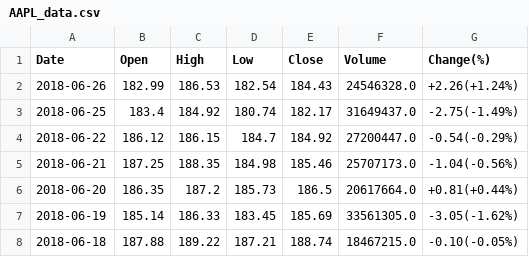
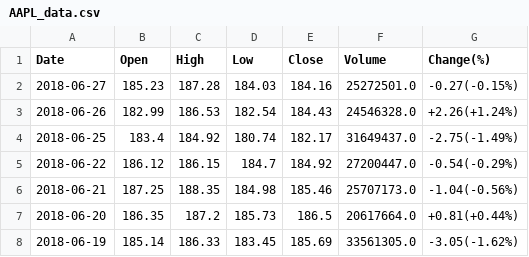
Before and after one commit to abhie-lp/FINANCE_PROJECT, a CSV file: AAPL_data.csv, drawn as a sheet; only a part is shown; the shorter side is filled out with more unchanged rows.

Commit message:
Apple data

```diff
--- a/AAPL_data.csv
+++ b/AAPL_data.csv
@@ -1,2 +1,3 @@
 Date,Open,High,Low,Close,Volume,Change(%)
+2018-06-27,185.23,187.28,184.03,184.16,25272501.0,-0.27(-0.15%)
 2018-06-26,182.99,186.53,182.54,184.43,24546328.0,+2.26(+1.24%)
```
